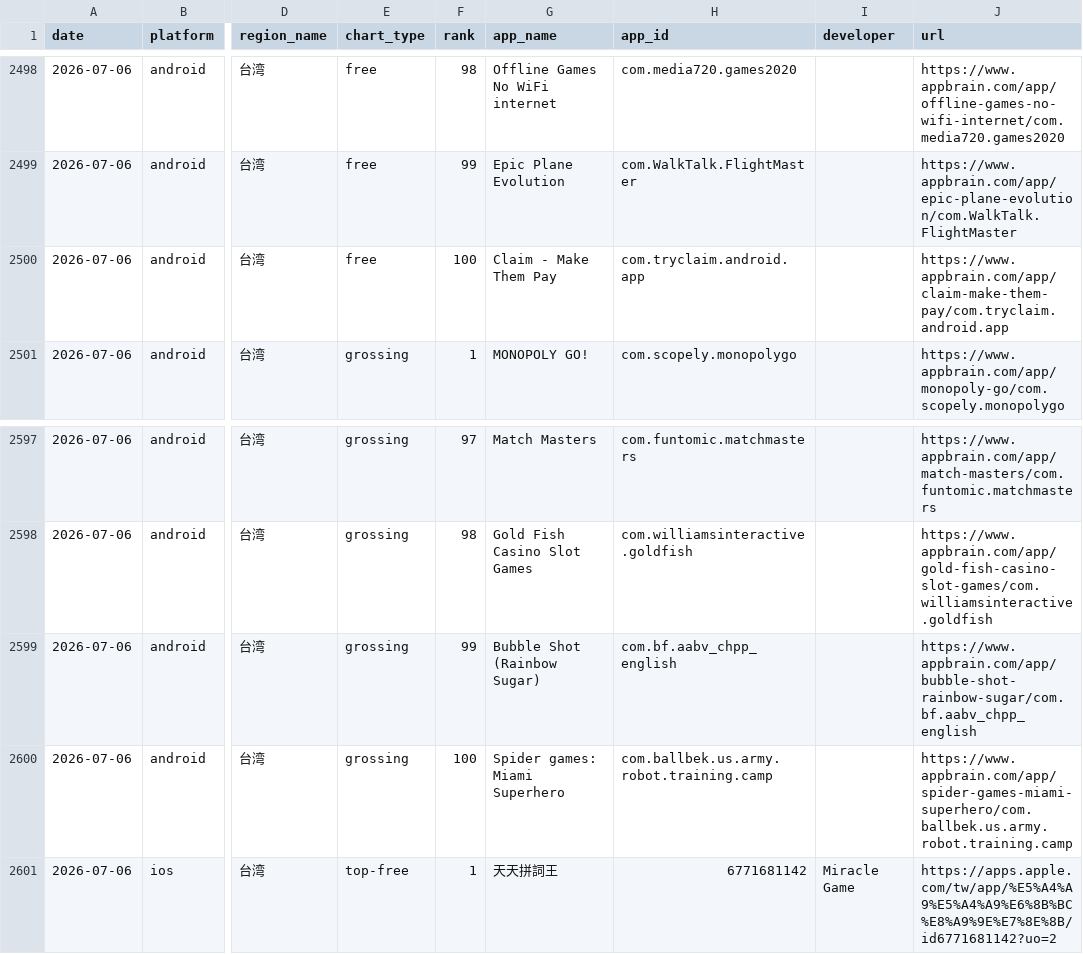
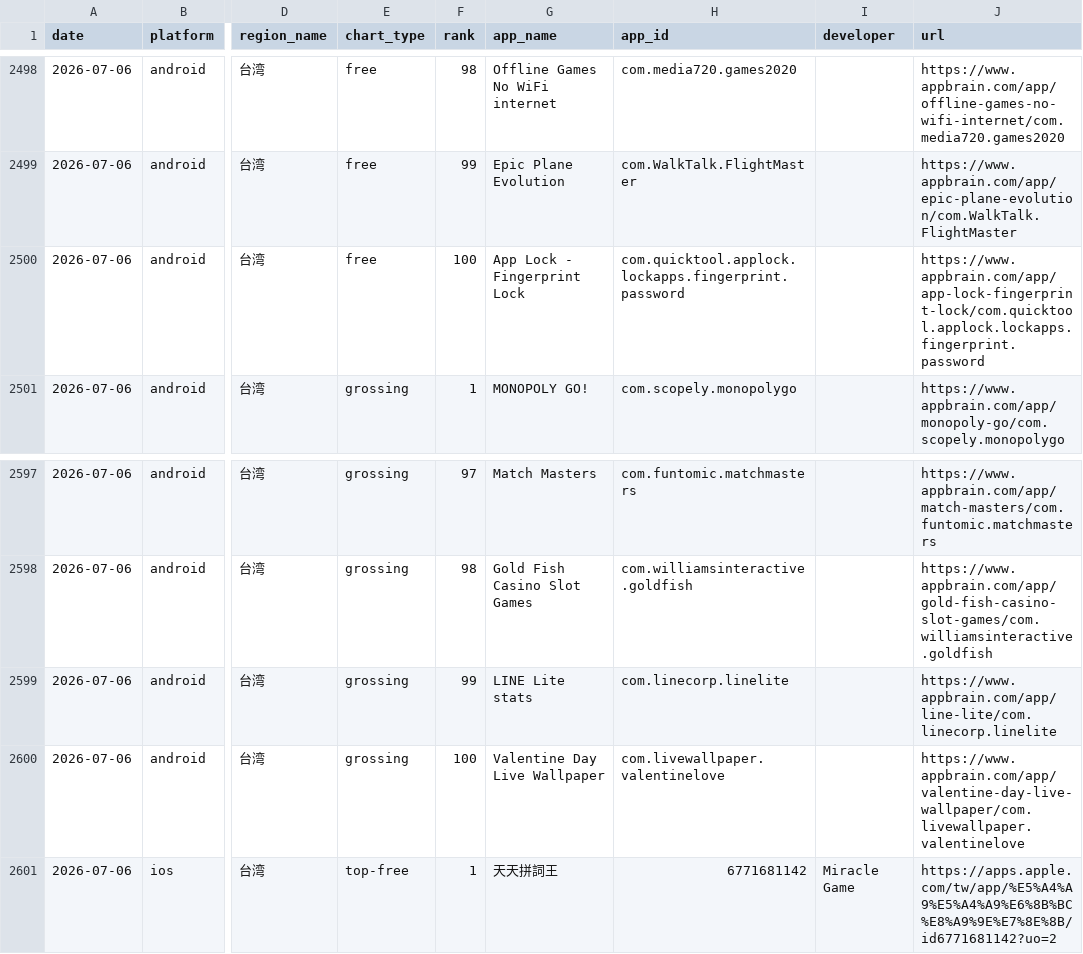
Before and after one commit to zhouyao-cloud/game-rank-monitor, a CSV file: data/rank_history.csv, drawn as a sheet; only a part is shown, gaps mark what is left out; the diff names each change by its address in the sheet, - before the commit and + after, or states it on an @@ line.

```diff
--- a/data/rank_history.csv
+++ b/data/rank_history.csv
-G2500 (app_name): Claim - Make Them Pay
+G2500 (app_name): App Lock - Fingerprint Lock
-H2500 (app_id): com.tryclaim.android.app
+H2500 (app_id): com.quicktool.applock.lockapps.fingerprint.password
-J2500 (url): https://www.appbrain.com/app/claim-make-them-pay/com.tryclaim.android.app
+J2500 (url): https://www.appbrain.com/app/app-lock-fingerprint-lock/com.quicktool.applock.lockapps.fingerprint.password
-G2599 (app_name): Bubble Shot (Rainbow Sugar)
+G2599 (app_name): LINE Lite stats
-H2599 (app_id): com.bf.aabv_chpp_english
+H2599 (app_id): com.linecorp.linelite
-J2599 (url): https://www.appbrain.com/app/bubble-shot-rainbow-sugar/com.bf.aabv_chpp_english
+J2599 (url): https://www.appbrain.com/app/line-lite/com.linecorp.linelite
-G2600 (app_name): Spider games: Miami Superhero
+G2600 (app_name): Valentine Day Live Wallpaper
-H2600 (app_id): com.ballbek.us.army.robot.training.camp
+H2600 (app_id): com.livewallpaper.valentinelove
-J2600 (url): https://www.appbrain.com/app/spider-games-miami-superhero/com.ballbek.us.army.robot.training.camp
+J2600 (url): https://www.appbrain.com/app/valentine-day-live-wallpaper/com.livewallpaper.valentinelove
```
Also changed, not shown: 1 other file.
